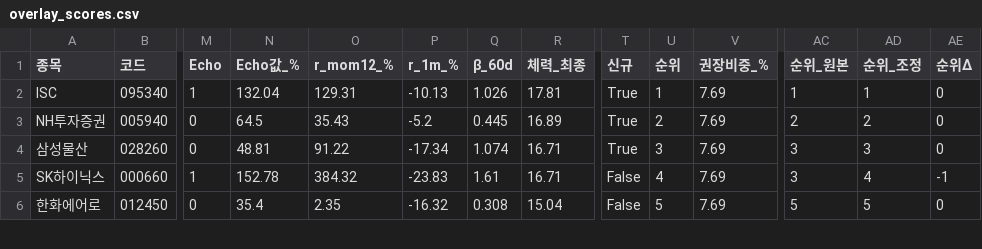
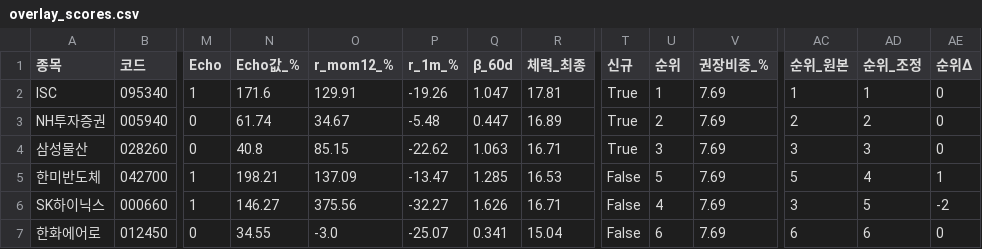
Before and after one commit to luminae21-source/jinwoo-quant-auto, a CSV file: docs/overlay_scores.csv, drawn as a sheet; only a part is shown, gaps mark what is left out; addresses are those after the commit; rows hold the shown columns only; the diff covers the shown part only; the diff names each change by its address in the sheet, - before the commit and + after, or states it on an @@ line.

```diff
--- a/docs/overlay_scores.csv
+++ b/docs/overlay_scores.csv
-N2 (Echo값_%): 132.04
+N2 (Echo값_%): 171.6
-O2 (r_mom12_%): 129.31
+O2 (r_mom12_%): 129.91
-P2 (r_1m_%): -10.13
+P2 (r_1m_%): -19.26
-Q2 (β_60d): 1.026
+Q2 (β_60d): 1.047
-N3 (Echo값_%): 64.5
+N3 (Echo값_%): 61.74
-O3 (r_mom12_%): 35.43
+O3 (r_mom12_%): 34.67
-P3 (r_1m_%): -5.2
+P3 (r_1m_%): -5.48
-Q3 (β_60d): 0.445
+Q3 (β_60d): 0.447
-N4 (Echo값_%): 48.81
+N4 (Echo값_%): 40.8
-O4 (r_mom12_%): 91.22
+O4 (r_mom12_%): 85.15
-P4 (r_1m_%): -17.34
+P4 (r_1m_%): -22.62
-Q4 (β_60d): 1.074
+Q4 (β_60d): 1.063
+row 5: 한미반도체 | 042700 | 1 | 198.21 | 137.09 | -13.47 | 1.285 | 16.53 | False | 5 | 7.69 | 5 | 4 | 1
-N6 (Echo값_%): 152.78
+N6 (Echo값_%): 146.27
-O6 (r_mom12_%): 384.32
+O6 (r_mom12_%): 375.56
-P6 (r_1m_%): -23.83
+P6 (r_1m_%): -32.27
-Q6 (β_60d): 1.61
+Q6 (β_60d): 1.626
-AD6 (순위_조정): 4
+AD6 (순위_조정): 5
-AE6 (순위Δ): -1
+AE6 (순위Δ): -2
-N7 (Echo값_%): 35.4
+N7 (Echo값_%): 34.55
-O7 (r_mom12_%): 2.35
+O7 (r_mom12_%): -3.0
-P7 (r_1m_%): -16.32
+P7 (r_1m_%): -25.07
-Q7 (β_60d): 0.308
+Q7 (β_60d): 0.341
-U7 (순위): 5
+U7 (순위): 6
-AC7 (순위_원본): 5
+AC7 (순위_원본): 6
-AD7 (순위_조정): 5
+AD7 (순위_조정): 6
```
Also changed, not shown: 1 added row, 2 removed rows and 54 edited cells elsewhere in this file, docs/v36_scores_latest.csv, docs/v37_1_scores.csv, 10 other files.
